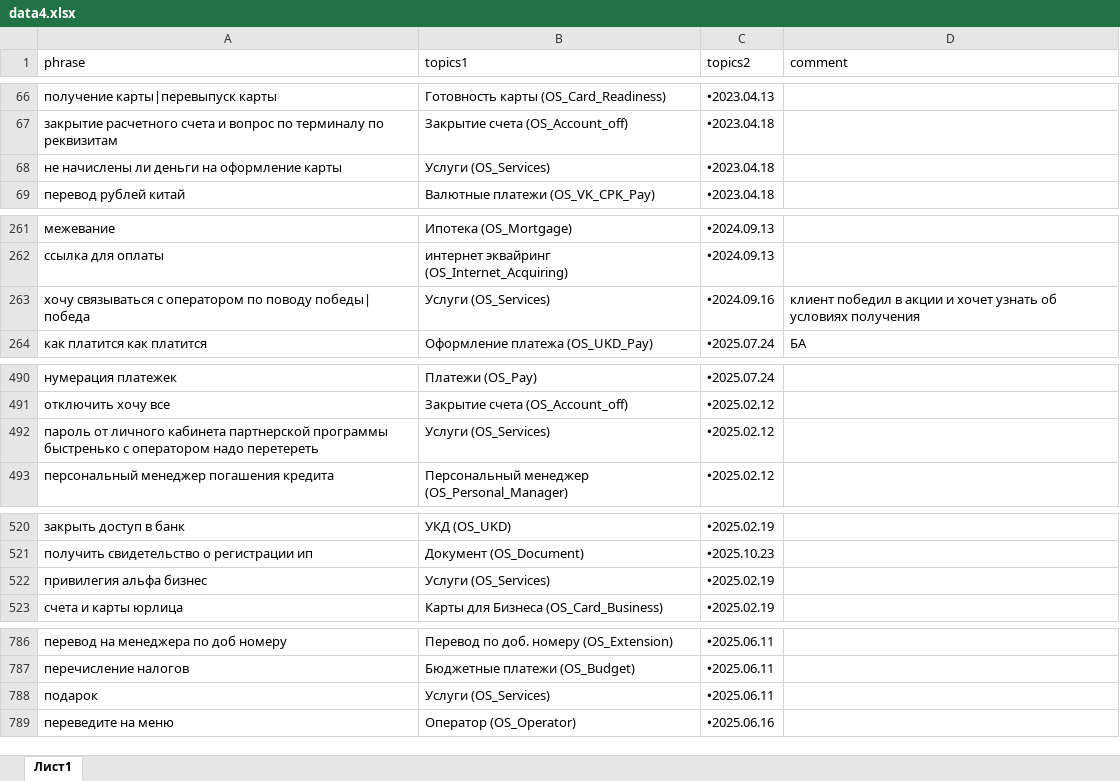
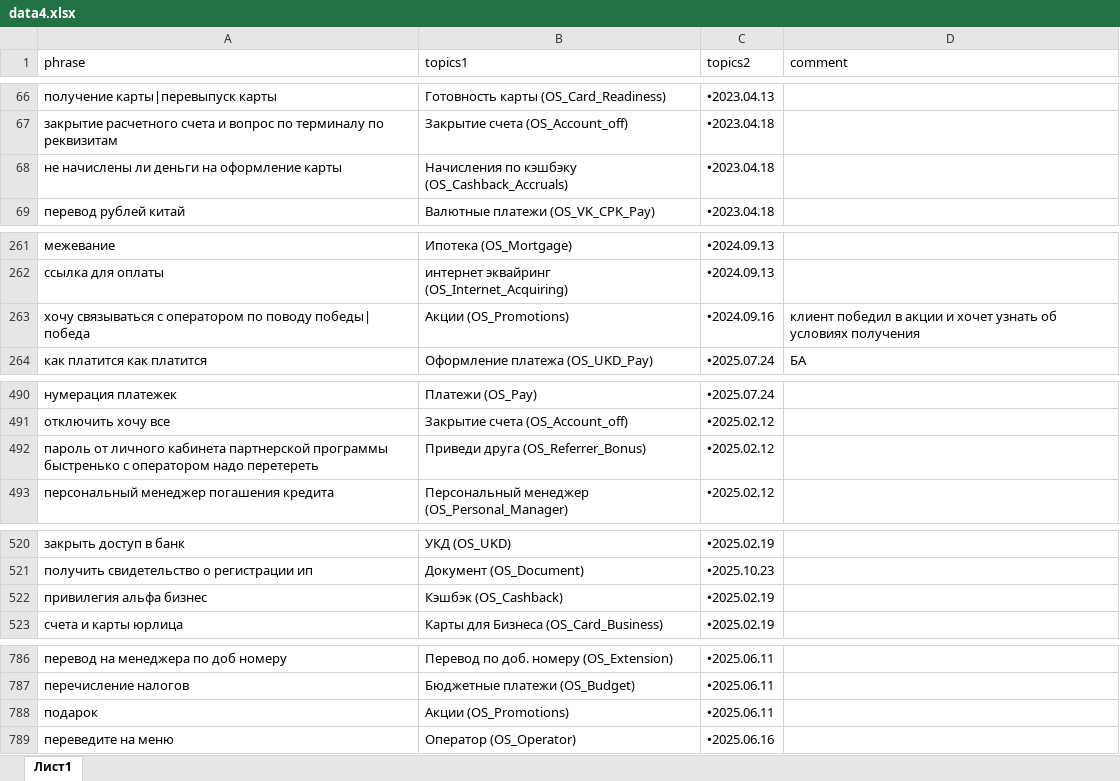
Before and after one commit to codskxqq5/razmetka-assistantskx, an Excel workbook: data4.xlsx, sheet Лист1, drawn as a sheet; only a part is shown, gaps mark what is left out; values as stored, in another font and other column widths than the file's, no borders; charts and pictures not drawn; the diff covers the shown part only; the diff names each change by its address in the sheet, - before the commit and + after, or states it on an @@ line.

```diff
--- a/data4.xlsx (sheet Лист1)
+++ b/data4.xlsx (sheet Лист1)
-B68 (topics1): Услуги (OS_Services)
+B68 (topics1): Начисления по кэшбэку (OS_Cashback_Accruals)
-B263 (topics1): Услуги (OS_Services)
+B263 (topics1): Акции (OS_Promotions)
-B492 (topics1): Услуги (OS_Services)
+B492 (topics1): Приведи друга (OS_Referrer_Bonus)
-B522 (topics1): Услуги (OS_Services)
+B522 (topics1): Кэшбэк (OS_Cashback)
-B788 (topics1): Услуги (OS_Services)
+B788 (topics1): Акции (OS_Promotions)
```
Also changed, not shown: 38 added rows and 1 edited cell elsewhere in this sheet.
